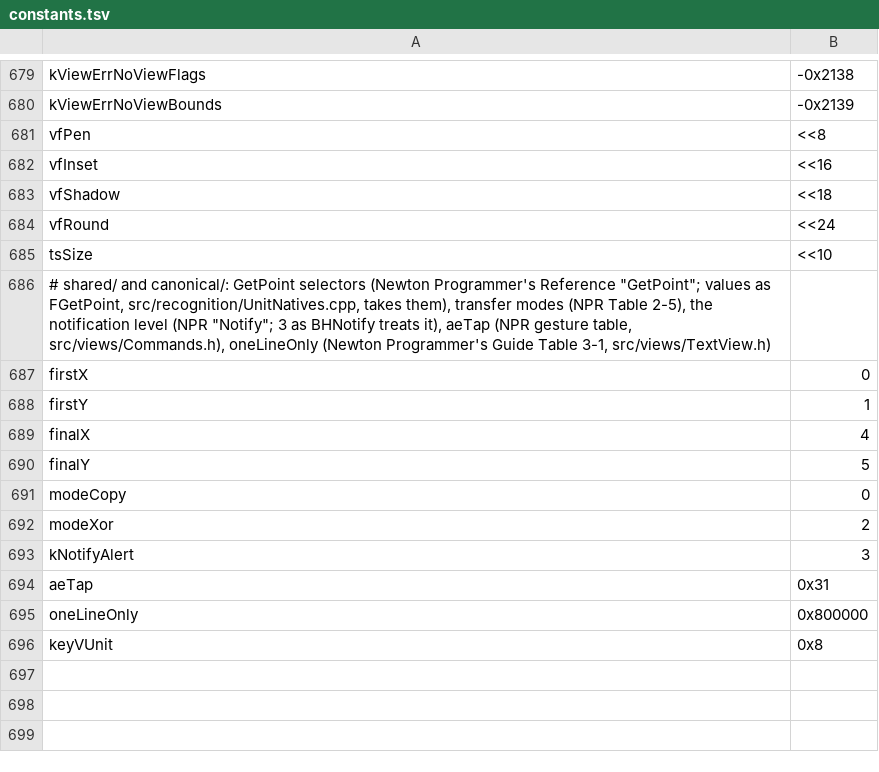
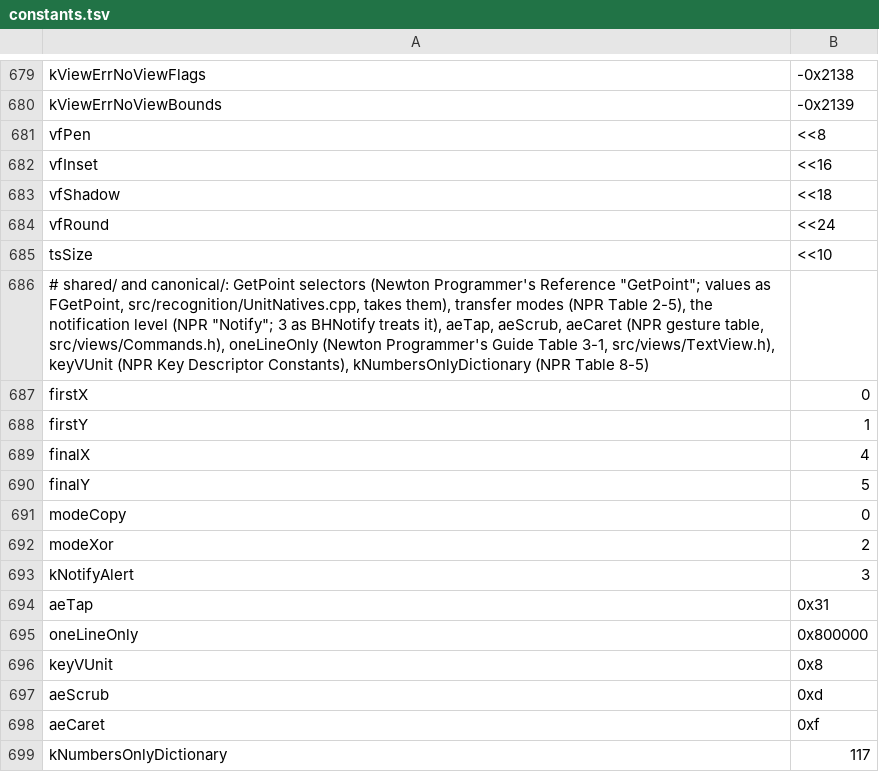
Before and after one commit to dparnell/newton-re, a TSV file: romsrc/constants.tsv, drawn as a sheet; only a part is shown, gaps mark what is left out.

```diff
--- a/romsrc/constants.tsv
+++ b/romsrc/constants.tsv
@@ -685,3 +685,3 @@ vfRound	<<24
 tsSize	<<10
-# shared/ and canonical/: GetPoint selectors (Newton Programmer's Reference "GetPoint"; values as FGetPoint, src/recognition/UnitNatives.cpp, takes them), transfer modes (NPR Table 2-5), the notification level (NPR "Notify"; 3 as BHNotify treats it), aeTap (NPR gesture table, src/views/Commands.h), oneLineOnly (Newton Programmer's Guide Table 3-1, src/views/TextView.h)
+# shared/ and canonical/: GetPoint selectors (Newton Programmer's Reference "GetPoint"; values as FGetPoint, src/recognition/UnitNatives.cpp, takes them), transfer modes (NPR Table 2-5), the notification level (NPR "Notify"; 3 as BHNotify treats it), aeTap, aeScrub, aeCaret (NPR gesture table, src/views/Commands.h), oneLineOnly (Newton Programmer's Guide Table 3-1, src/views/TextView.h), keyVUnit (NPR Key Descriptor Constants), kNumbersOnlyDictionary (NPR Table 8-5)
 firstX	0
@@ -696 +696,4 @@ oneLineOnly	0x800000
 keyVUnit	0x8
+aeScrub	0xd
+aeCaret	0xf
+kNumbersOnlyDictionary	117
```
Also changed, not shown: 7 other files.
